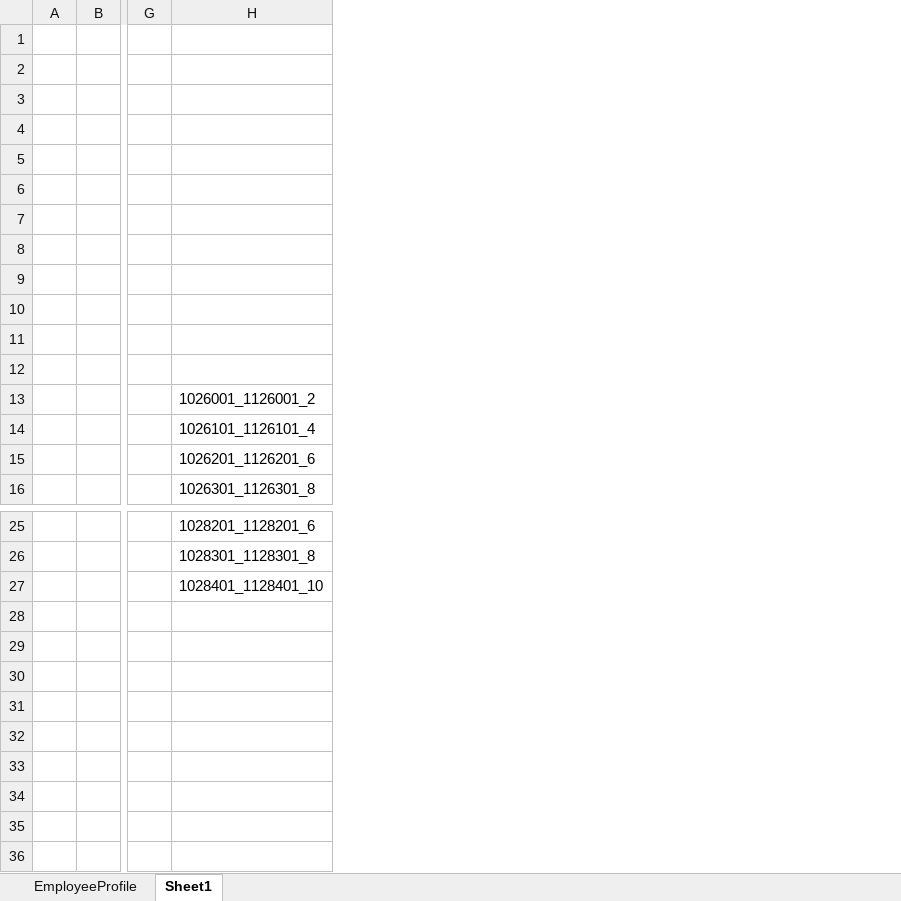
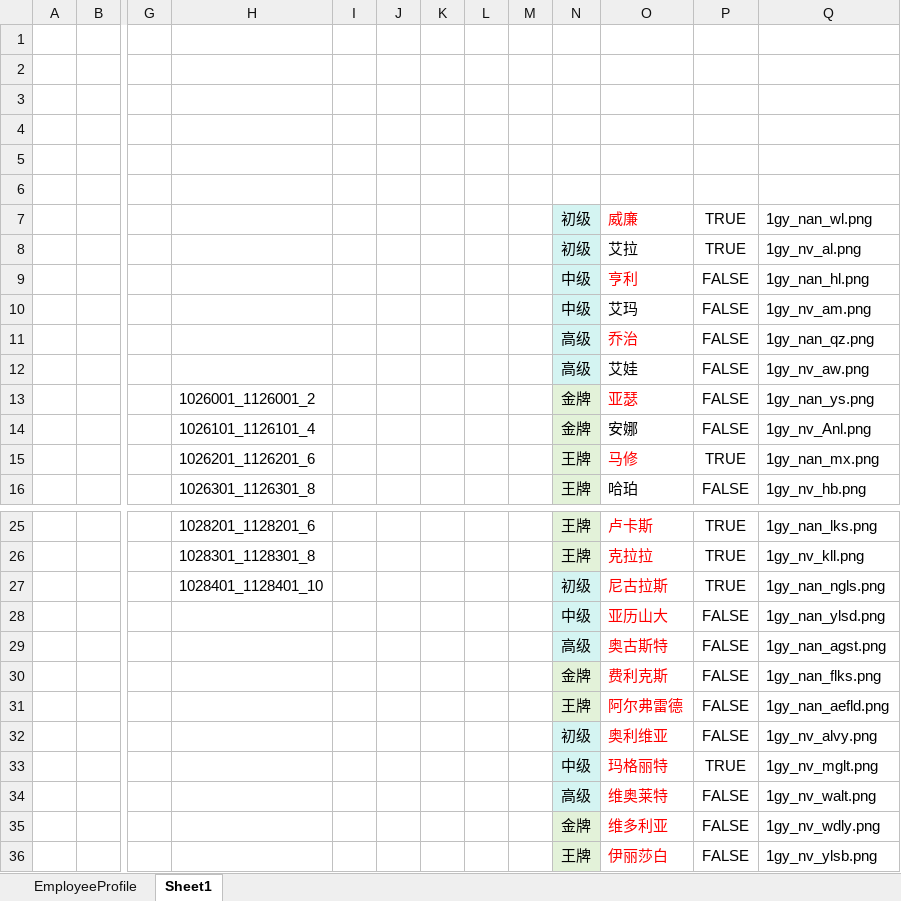
Before and after one commit to yanhailong/jjg2026, an Excel workbook: hall/resources/sample/EmployeeProfile.xlsx, sheet Sheet1, drawn as a sheet; only a part is shown, gaps mark what is left out; values as stored, in another font and other column widths than the file's, no borders; rows hold the shown columns only; the diff names each change by its address in the sheet, - before the commit and + after, or states it on an @@ line.

```diff
--- a/hall/resources/sample/EmployeeProfile.xlsx (sheet Sheet1)
+++ b/hall/resources/sample/EmployeeProfile.xlsx (sheet Sheet1)
+column I, empty
+column J, empty
+column K, empty
+column L, empty
+column M, empty
+column N, rows 7-16: 初级 | 初级 | 中级 | 中级 | 高级 | 高级 | 金牌 | 金牌 | 王牌 | 王牌; rows 25-27: 王牌 | 王牌 | 初级
+column O, rows 7-16: 威廉 | 艾拉 | 亨利 | 艾玛 | 乔治 | 艾娃 | 亚瑟 | 安娜 | 马修 | 哈珀; rows 25-27: 卢卡斯 | 克拉拉 | 尼古拉斯
+column P, rows 7-16: TRUE | TRUE | FALSE | FALSE | FALSE | FALSE | FALSE | FALSE | TRUE | FALSE; rows 25-27: all TRUE
+column Q, rows 7-16: 1gy_nan_wl.png | 1gy_nv_al.png | 1gy_nan_hl.png | 1gy_nv_am.png | 1gy_nan_qz.png | 1gy_nv_aw.png | 1gy_nan_ys.png | 1gy_nv_Anl.png | 1gy_nan_mx.png | 1gy_nv_hb.png; rows 25-27: 1gy_nan_lks.png | 1gy_nv_kll.png | 1gy_nan_ngls.png
-row 7: (empty)
+row 7:  |  |  |  |  |  |  |  |  | 初级 | 威廉 | TRUE | 1gy_nan_wl.png
-row 8: (empty)
+row 8:  |  |  |  |  |  |  |  |  | 初级 | 艾拉 | TRUE | 1gy_nv_al.png
-row 9: (empty)
+row 9:  |  |  |  |  |  |  |  |  | 中级 | 亨利 | FALSE | 1gy_nan_hl.png
-row 10: (empty)
+row 10:  |  |  |  |  |  |  |  |  | 中级 | 艾玛 | FALSE | 1gy_nv_am.png
-row 12: (empty)
+row 12:  |  |  |  |  |  |  |  |  | 高级 | 艾娃 | FALSE | 1gy_nv_aw.png
+row 28:  |  |  |  |  |  |  |  |  | 中级 | 亚历山大 | FALSE | 1gy_nan_ylsd.png
+row 29:  |  |  |  |  |  |  |  |  | 高级 | 奥古斯特 | FALSE | 1gy_nan_agst.png
+row 30:  |  |  |  |  |  |  |  |  | 金牌 | 费利克斯 | FALSE | 1gy_nan_flks.png
+row 31:  |  |  |  |  |  |  |  |  | 王牌 | 阿尔弗雷德 | FALSE | 1gy_nan_aefld.png
+row 32:  |  |  |  |  |  |  |  |  | 初级 | 奥利维亚 | FALSE | 1gy_nv_alvy.png
+row 33:  |  |  |  |  |  |  |  |  | 中级 | 玛格丽特 | TRUE | 1gy_nv_mglt.png
+row 34:  |  |  |  |  |  |  |  |  | 高级 | 维奥莱特 | FALSE | 1gy_nv_walt.png
+row 35:  |  |  |  |  |  |  |  |  | 金牌 | 维多利亚 | FALSE | 1gy_nv_wdly.png
+row 36:  |  |  |  |  |  |  |  |  | 王牌 | 伊丽莎白 | FALSE | 1gy_nv_ylsb.png
```
Also changed, not shown: sheet EmployeeProfile, gm/resources/sample/Item.xlsx, hall/resources/sample/Chapterlevel.xlsx, 32 other files.
